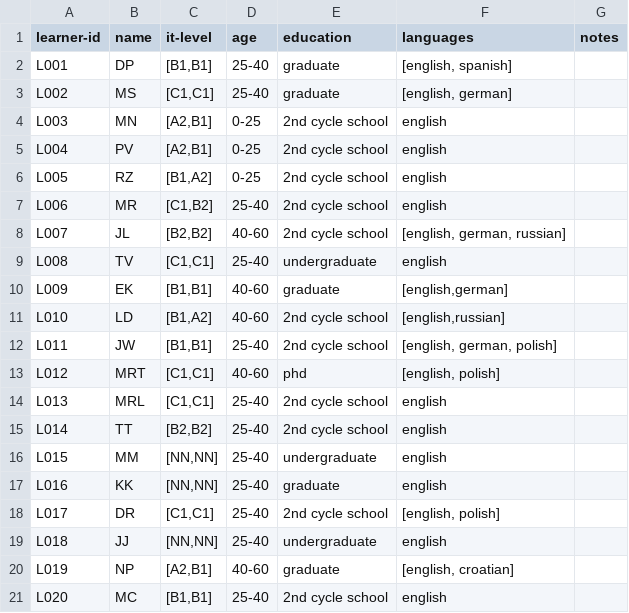
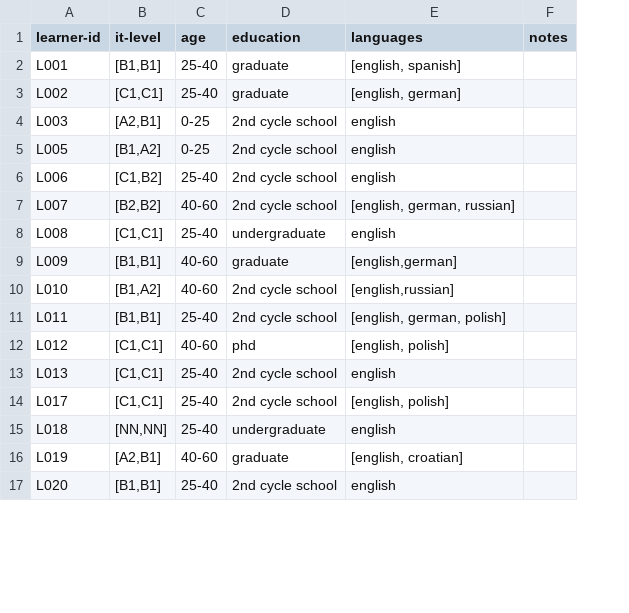
Before and after one commit to Czech-IT/Czech-IT.github.io, a CSV file: _data/learners.csv, drawn as a sheet; only a part is shown; removed rows and columns are numbered as before the commit, all else as after; the diff covers the shown part only; the diff names each change by its address in the sheet, - before the commit and + after, or states it on an @@ line.

```diff
--- a/_data/learners.csv
+++ b/_data/learners.csv
-column B (name), rows 2-4: DP | MS | MN; rows 6-14: RZ | MR | JL | TV | EK | LD | JW | MRT | MRL; rows 18-21: DR | JJ | NP | MC
-row 5: L004 | PV | [A2,B1] | 0-25 | 2nd cycle school | english
-row 15: L014 | TT | [B2,B2] | 25-40 | 2nd cycle school | english
-row 16: L015 | MM | [NN,NN] | 25-40 | undergraduate | english
-row 17: L016 | KK | [NN,NN] | 25-40 | graduate | english
```
Also changed, not shown: 27 added rows and 4 removed rows elsewhere in this file, _data/dataset.csv, 2 other files.
